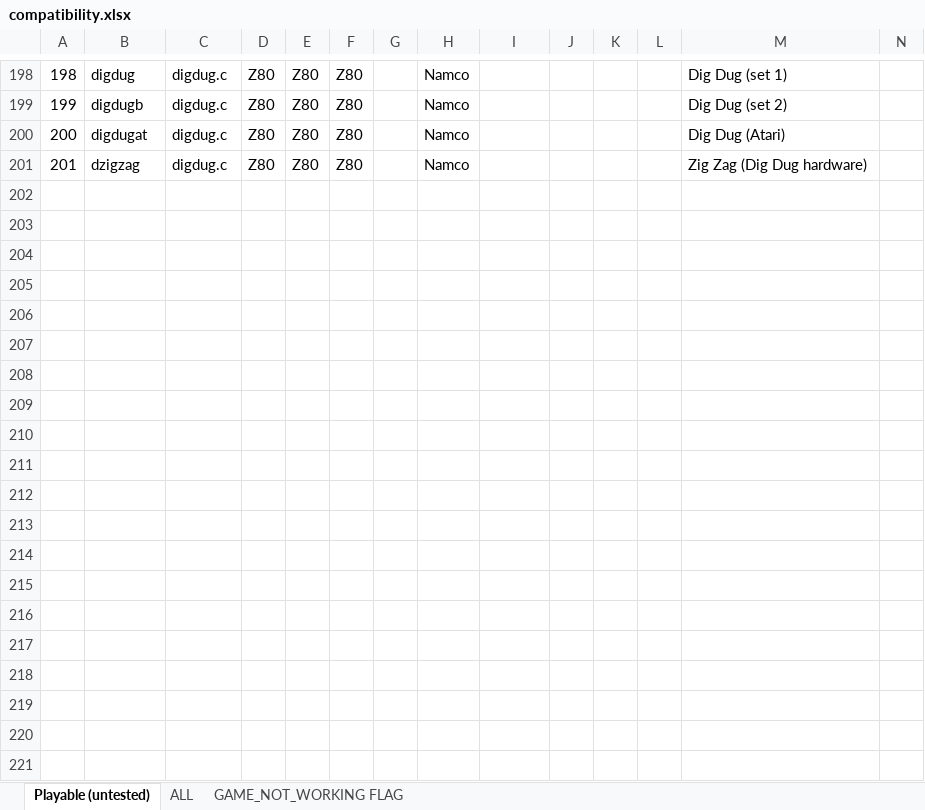
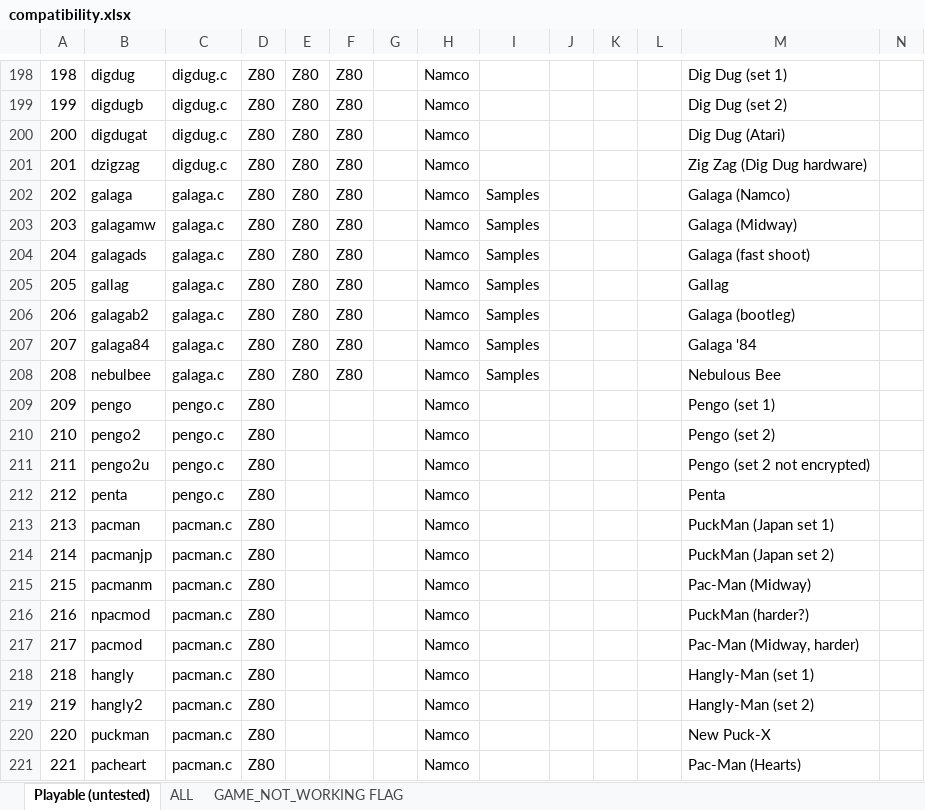
Before and after one commit to georgemoralis/arcadeflex, an Excel workbook: 0.36/compatibility.xlsx, sheet Playable (untested), drawn as a sheet; only a part is shown, gaps mark what is left out; values as stored, in another font and other column widths than the file's, no borders; rows hold the shown columns only; the diff covers the shown part only; the diff names each change by its address in the sheet, - before the commit and + after, or states it on an @@ line.

Commit message:
036 : added pacman,pengo driver

```diff
--- a/0.36/compatibility.xlsx (sheet Playable (untested))
+++ b/0.36/compatibility.xlsx (sheet Playable (untested))
+row 202: 202 | galaga | galaga.c | Z80 | Z80 | Z80 |  | Namco | Samples |  |  |  | Galaga (Namco)
+row 203: 203 | galagamw | galaga.c | Z80 | Z80 | Z80 |  | Namco | Samples |  |  |  | Galaga (Midway)
+row 204: 204 | galagads | galaga.c | Z80 | Z80 | Z80 |  | Namco | Samples |  |  |  | Galaga (fast shoot)
+row 205: 205 | gallag | galaga.c | Z80 | Z80 | Z80 |  | Namco | Samples |  |  |  | Gallag
+row 206: 206 | galagab2 | galaga.c | Z80 | Z80 | Z80 |  | Namco | Samples |  |  |  | Galaga (bootleg)
+row 207: 207 | galaga84 | galaga.c | Z80 | Z80 | Z80 |  | Namco | Samples |  |  |  | Galaga '84
+row 208: 208 | nebulbee | galaga.c | Z80 | Z80 | Z80 |  | Namco | Samples |  |  |  | Nebulous Bee
+row 209: 209 | pengo | pengo.c | Z80 |  |  |  | Namco |  |  |  |  | Pengo (set 1)
+row 210: 210 | pengo2 | pengo.c | Z80 |  |  |  | Namco |  |  |  |  | Pengo (set 2)
+row 211: 211 | pengo2u | pengo.c | Z80 |  |  |  | Namco |  |  |  |  | Pengo (set 2 not encrypted)
+row 212: 212 | penta | pengo.c | Z80 |  |  |  | Namco |  |  |  |  | Penta
+row 213: 213 | pacman | pacman.c | Z80 |  |  |  | Namco |  |  |  |  | PuckMan (Japan set 1)
+row 214: 214 | pacmanjp | pacman.c | Z80 |  |  |  | Namco |  |  |  |  | PuckMan (Japan set 2)
+row 215: 215 | pacmanm | pacman.c | Z80 |  |  |  | Namco |  |  |  |  | Pac-Man (Midway)
+row 216: 216 | npacmod | pacman.c | Z80 |  |  |  | Namco |  |  |  |  | PuckMan (harder?)
+row 217: 217 | pacmod | pacman.c | Z80 |  |  |  | Namco |  |  |  |  | Pac-Man (Midway, harder)
+row 218: 218 | hangly | pacman.c | Z80 |  |  |  | Namco |  |  |  |  | Hangly-Man (set 1)
+row 219: 219 | hangly2 | pacman.c | Z80 |  |  |  | Namco |  |  |  |  | Hangly-Man (set 2)
+row 220: 220 | puckman | pacman.c | Z80 |  |  |  | Namco |  |  |  |  | New Puck-X
+row 221: 221 | pacheart | pacman.c | Z80 |  |  |  | Namco |  |  |  |  | Pac-Man (Hearts)
```
Also changed, not shown: 25 added rows elsewhere in this sheet, sheet ALL, 20 other files.
